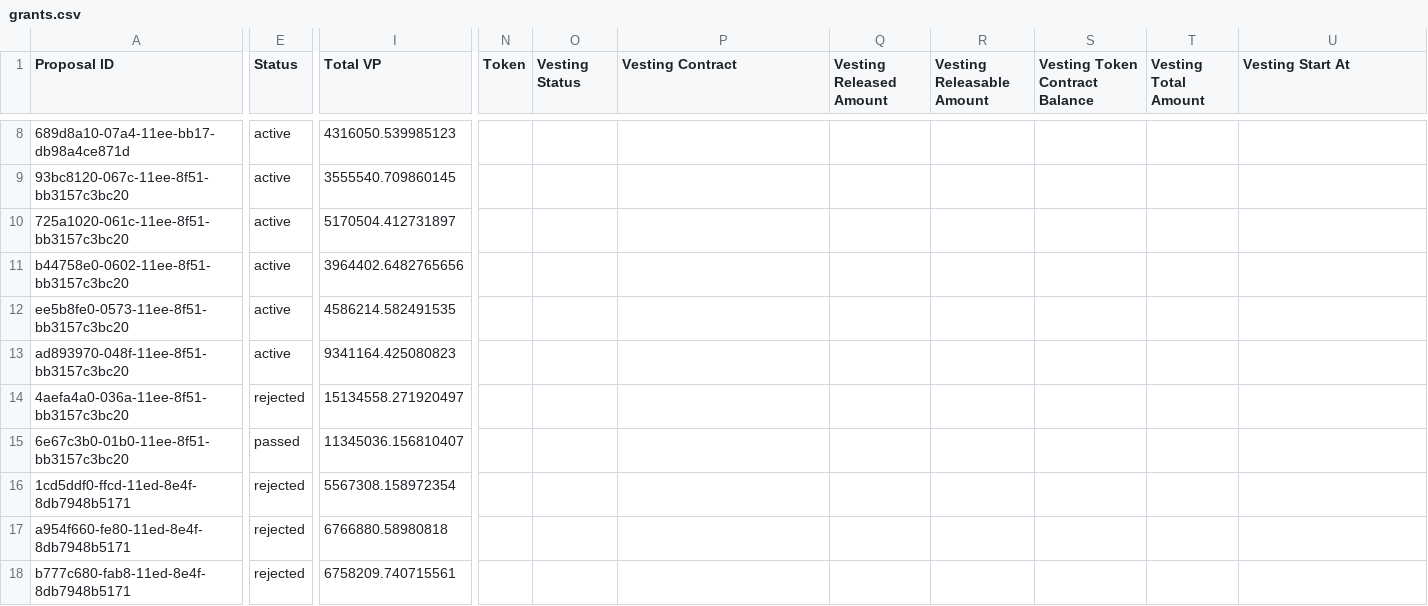
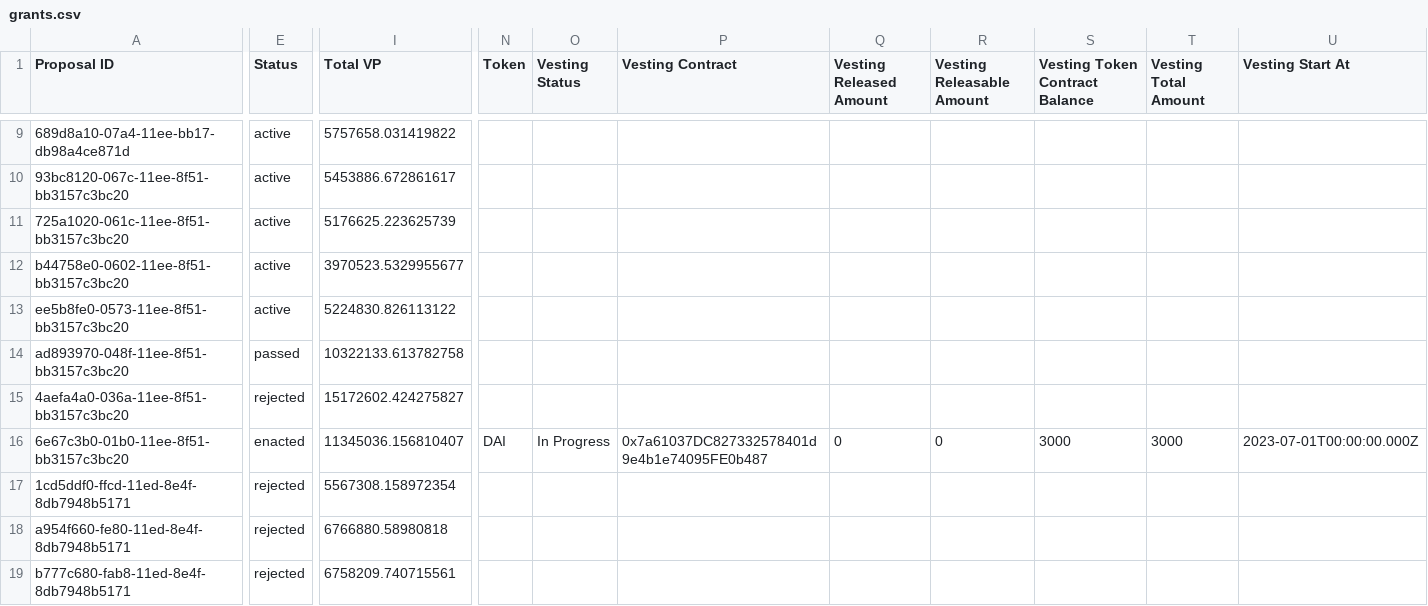
Before and after one commit to 1emu/transparency, a CSV file: grants.csv, drawn as a sheet; only a part is shown, gaps mark what is left out; addresses are those after the commit; the diff covers the shown part only; the diff names each change by its address in the sheet, - before the commit and + after, or states it on an @@ line.

```diff
--- a/grants.csv
+++ b/grants.csv
-I9 (Total VP): 4316050.539985123
+I9 (Total VP): 5757658.031419822
-I10 (Total VP): 3555540.709860145
+I10 (Total VP): 5453886.672861617
-I11 (Total VP): 5170504.412731897
+I11 (Total VP): 5176625.223625739
-I12 (Total VP): 3964402.6482765656
+I12 (Total VP): 3970523.5329955677
-I13 (Total VP): 4586214.582491535
+I13 (Total VP): 5224830.826113122
-E14 (Status): active
+E14 (Status): passed
-I14 (Total VP): 9341164.425080823
+I14 (Total VP): 10322133.613782758
-I15 (Total VP): 15134558.271920497
+I15 (Total VP): 15172602.424275827
-E16 (Status): passed
+E16 (Status): enacted
-N16 (Token): (empty)
+N16 (Token): DAI
-O16 (Vesting Status): (empty)
+O16 (Vesting Status): In Progress
-P16 (Vesting Contract): (empty)
+P16 (Vesting Contract): 0x7a61037DC827332578401d9e4b1e74095FE0b487
-Q16 (Vesting Released Amount): (empty)
+Q16 (Vesting Released Amount): 0
-R16 (Vesting Releasable Amount): (empty)
+R16 (Vesting Releasable Amount): 0
-S16 (Vesting Token Contract Balance): (empty)
+S16 (Vesting Token Contract Balance): 3000
-T16 (Vesting Total Amount): (empty)
+T16 (Vesting Total Amount): 3000
-U16 (Vesting Start At): (empty)
+U16 (Vesting Start At): 2023-07-01T00:00:00.000Z
```
Also changed, not shown: 1 added row and 31 edited cells elsewhere in this file, balances.csv, collections.csv, 16 other files.
